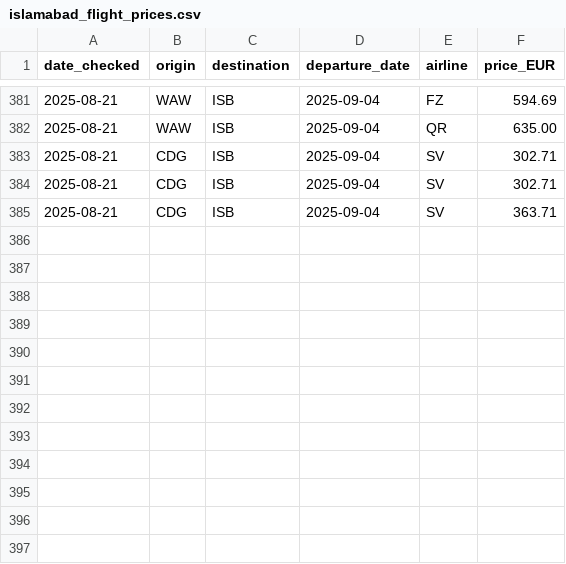
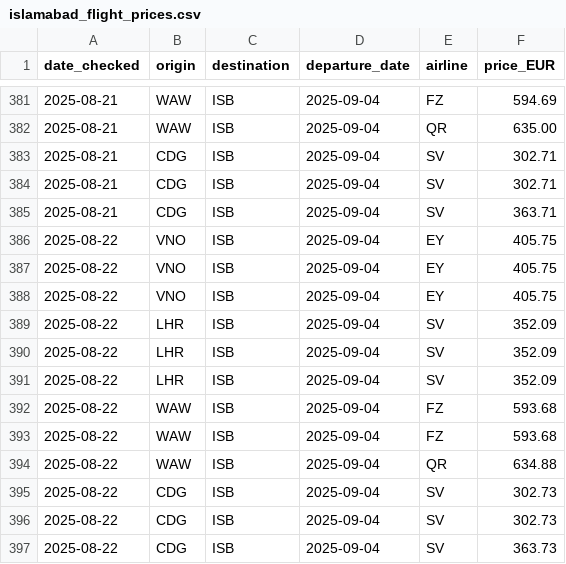
Before and after one commit to 36525/price_tracker_new, a CSV file: islamabad_flight_prices.csv, drawn as a sheet; only a part is shown, gaps mark what is left out.

```diff
--- a/islamabad_flight_prices.csv
+++ b/islamabad_flight_prices.csv
@@ -385 +385,13 @@ date_checked,origin,destination,departure_date,airline,price_EUR
 2025-08-21,CDG,ISB,2025-09-04,SV,363.71
+2025-08-22,VNO,ISB,2025-09-04,EY,405.75
+2025-08-22,VNO,ISB,2025-09-04,EY,405.75
+2025-08-22,VNO,ISB,2025-09-04,EY,405.75
+2025-08-22,LHR,ISB,2025-09-04,SV,352.09
+2025-08-22,LHR,ISB,2025-09-04,SV,352.09
+2025-08-22,LHR,ISB,2025-09-04,SV,352.09
+2025-08-22,WAW,ISB,2025-09-04,FZ,593.68
+2025-08-22,WAW,ISB,2025-09-04,FZ,593.68
+2025-08-22,WAW,ISB,2025-09-04,QR,634.88
+2025-08-22,CDG,ISB,2025-09-04,SV,302.73
+2025-08-22,CDG,ISB,2025-09-04,SV,302.73
+2025-08-22,CDG,ISB,2025-09-04,SV,363.73
```
